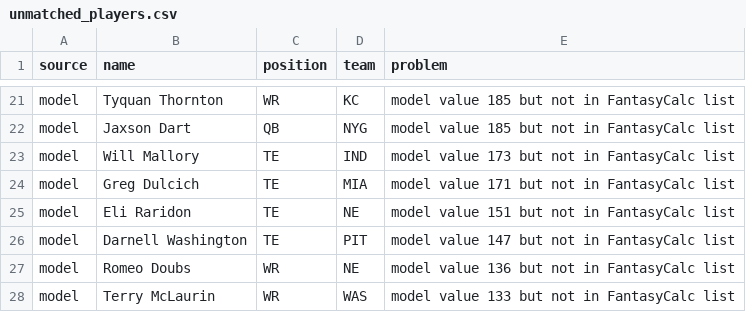
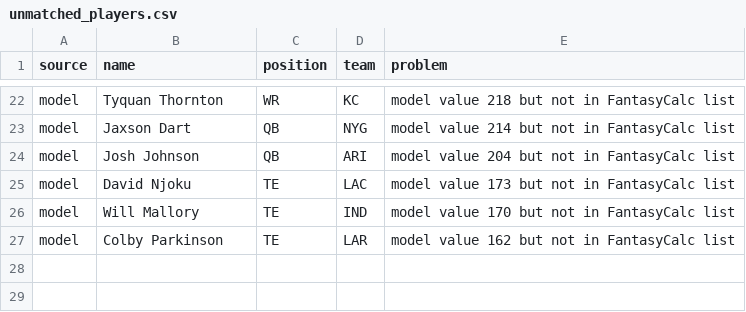
Before and after one commit to pranavelumalai3003-dev/trade-values, a CSV file: data/unmatched_players.csv, drawn as a sheet; only a part is shown, gaps mark what is left out; removed rows and columns are numbered as before the commit, all else as after; the diff covers the shown part only; the diff names each change by its address in the sheet, - before the commit and + after, or states it on an @@ line.

```diff
--- a/data/unmatched_players.csv
+++ b/data/unmatched_players.csv
-E22 (problem): model value 185 but not in FantasyCalc list
+E22 (problem): model value 218 but not in FantasyCalc list
-E23 (problem): model value 185 but not in FantasyCalc list
+E23 (problem): model value 214 but not in FantasyCalc list
+row 24: model | Josh Johnson | QB | ARI | model value 204 but not in FantasyCalc list
+row 25: model | David Njoku | TE | LAC | model value 173 but not in FantasyCalc list
-E26 (problem): model value 173 but not in FantasyCalc list
+E26 (problem): model value 170 but not in FantasyCalc list
-row 24: model | Greg Dulcich | TE | MIA | model value 171 but not in FantasyCalc list
-row 25: model | Eli Raridon | TE | NE | model value 151 but not in FantasyCalc list
-B27 (name): Darnell Washington
+B27 (name): Colby Parkinson
-D27 (team): PIT
+D27 (team): LAR
-E27 (problem): model value 147 but not in FantasyCalc list
+E27 (problem): model value 162 but not in FantasyCalc list
-row 27: model | Romeo Doubs | WR | NE | model value 136 but not in FantasyCalc list
-row 28: model | Terry McLaurin | WR | WAS | model value 133 but not in FantasyCalc list
```
Also changed, not shown: 6 added rows, 5 removed rows and 21 edited cells elsewhere in this file, 2 other files.
